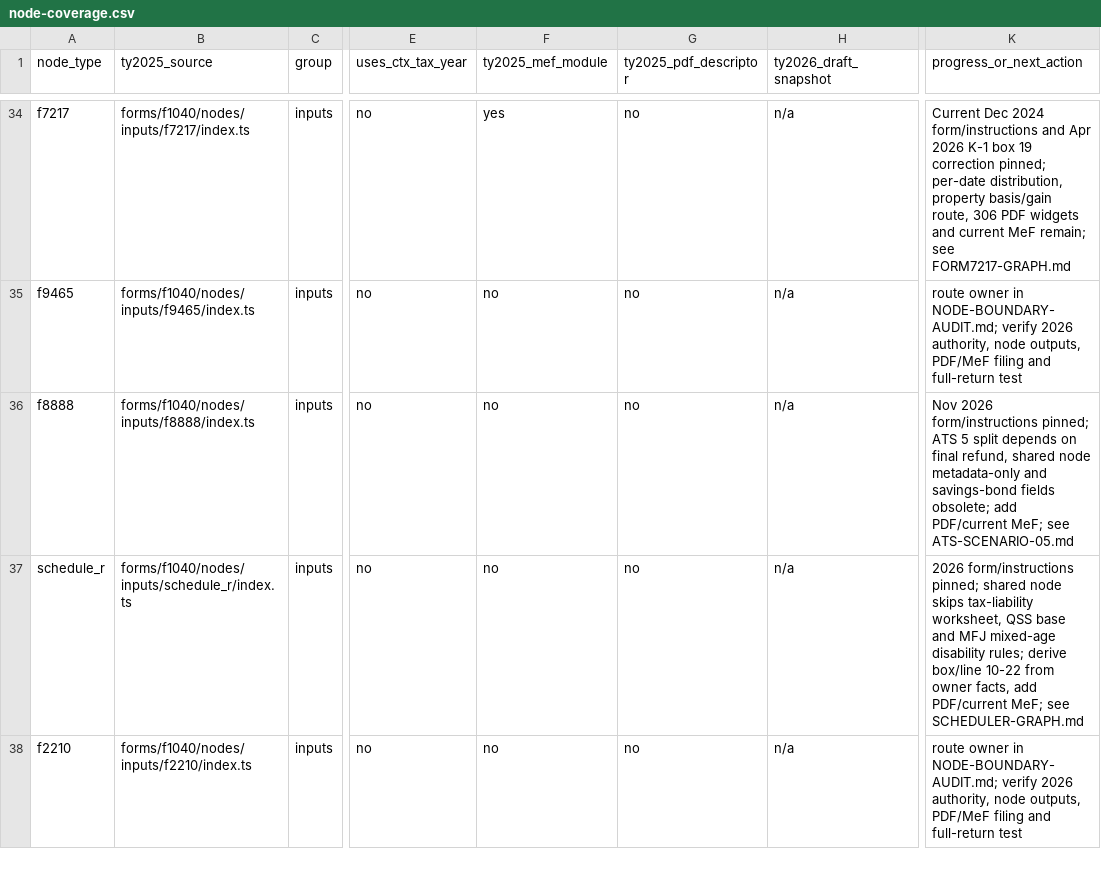
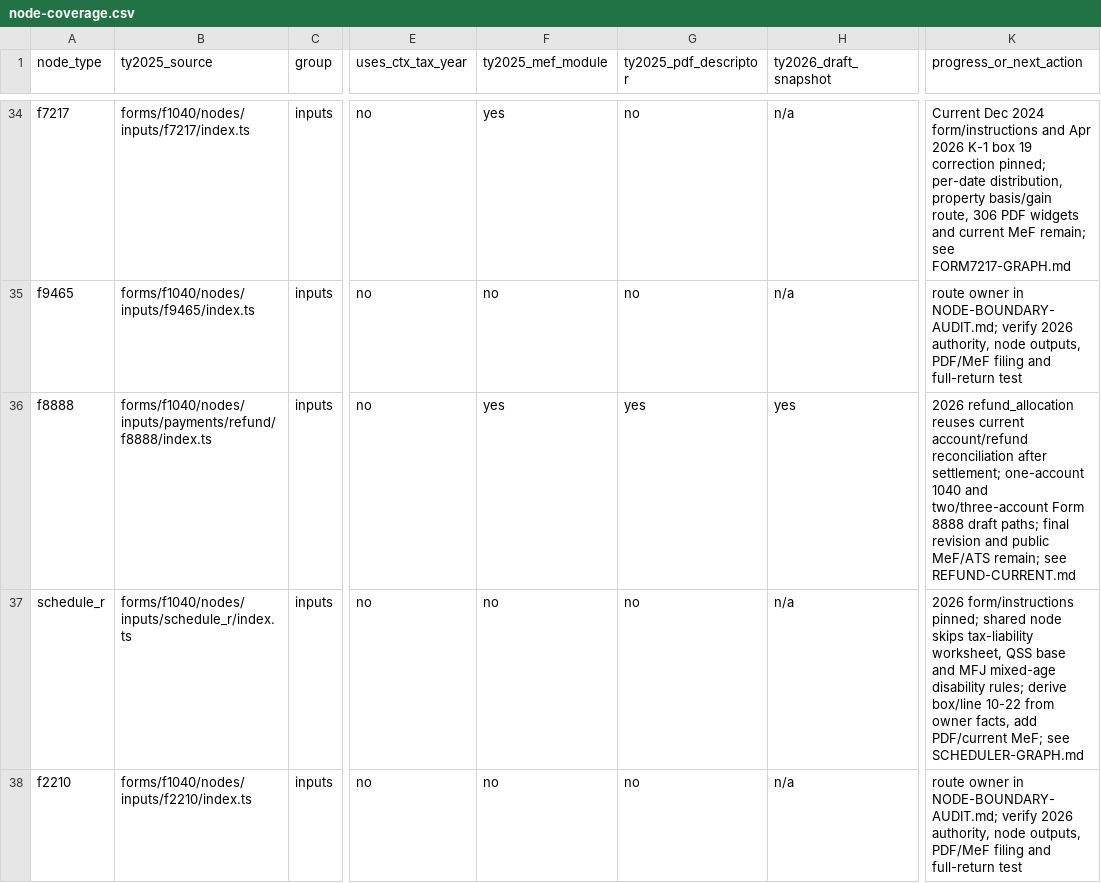
Before and after one commit to filedcom/opentax, a CSV file: docs/ty2026/inventories/node-coverage.csv, drawn as a sheet; only a part is shown, gaps mark what is left out; the diff names each change by its address in the sheet, - before the commit and + after, or states it on an @@ line.

Commit message:
feat(ty2026): reuse refund allocation checks and render Form 8888

```diff
--- a/docs/ty2026/inventories/node-coverage.csv
+++ b/docs/ty2026/inventories/node-coverage.csv
-B36 (ty2025_source): forms/f1040/nodes/inputs/f8888/index.ts
+B36 (ty2025_source): forms/f1040/nodes/inputs/payments/refund/f8888/index.ts
-F36 (ty2025_mef_module): no
+F36 (ty2025_mef_module): yes
-G36 (ty2025_pdf_descriptor): no
+G36 (ty2025_pdf_descriptor): yes
-H36 (ty2026_draft_snapshot): n/a
+H36 (ty2026_draft_snapshot): yes
-K36 (progress_or_next_action): Nov 2026 form/instructions pinned; ATS 5 split depends on final refund, shared node metadata-only and savings-bond fields obsolete; add PDF/current MeF; see ATS-SCENARIO-05.md
+K36 (progress_or_next_action): 2026 refund_allocation reuses current account/refund reconciliation after settlement; one-account 1040 and two/three-account Form 8888 draft paths; final revision and public MeF/ATS remain; see REFUND-CURRENT.md
```
Also changed, not shown: 18 other files.
